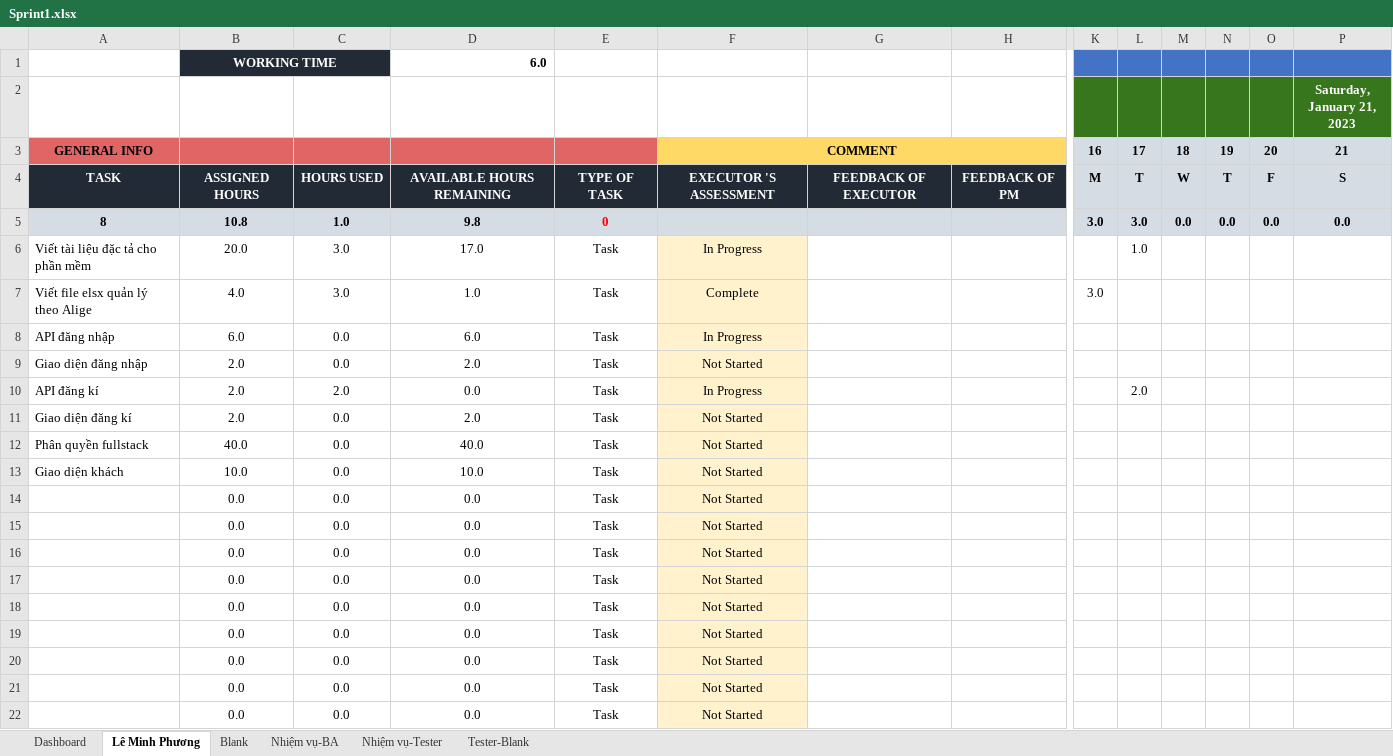
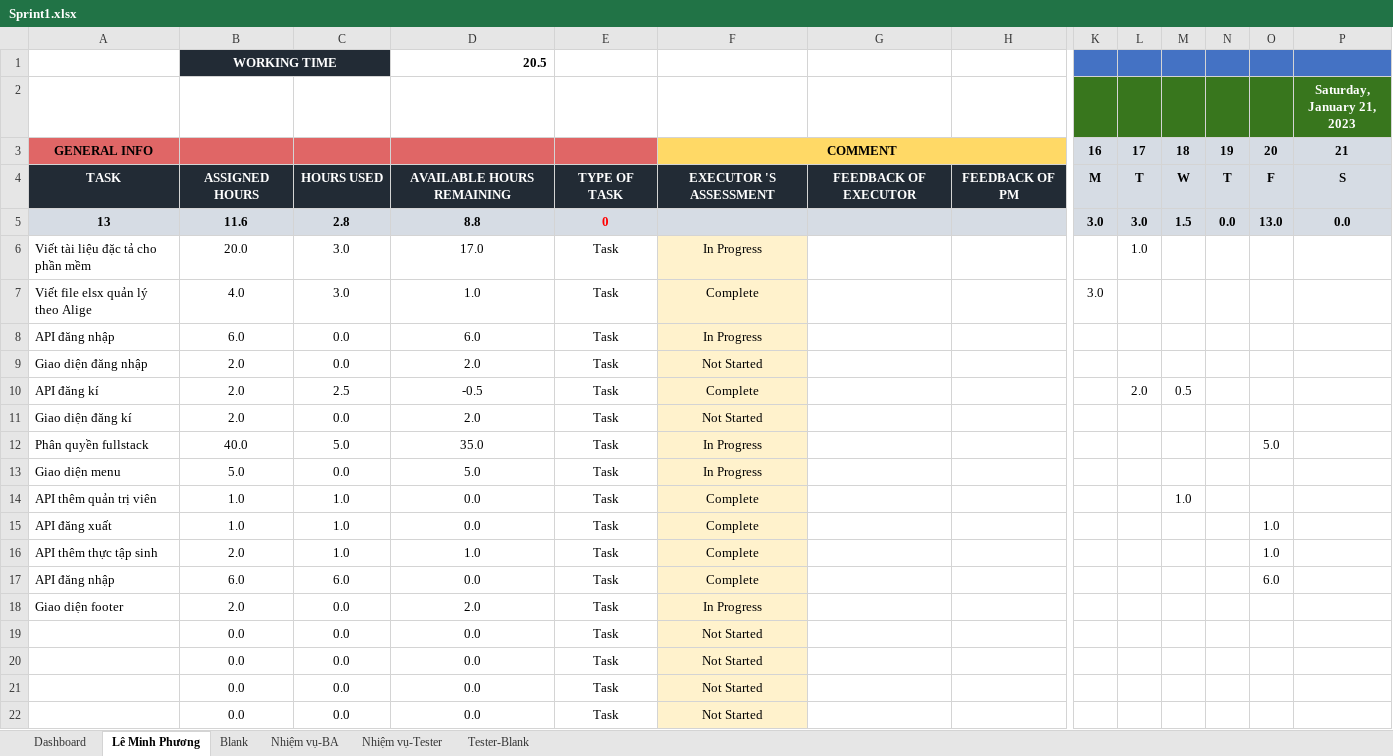
Before and after one commit to anhphuonghihi/Internship-Course-Online, an Excel workbook: Agile/Sprint1.xlsx, sheet Lê Minh Phương, drawn as a sheet; only a part is shown, gaps mark what is left out; values as stored, in another font and other column widths than the file's, no borders; conditional formats not drawn; removed rows and columns are numbered as before the commit, all else as after; rows hold the shown columns only; the diff names each change by its address in the sheet, - before the commit and + after, or states it on an @@ line.

Commit message:
Sprint1-Menu-Frontend

```diff
--- a/Agile/Sprint1.xlsx (sheet Lê Minh Phương)
+++ b/Agile/Sprint1.xlsx (sheet Lê Minh Phương)
-D1: 6.0
+D1: 20.5
-A5: 8
+A5: 13
-B5: 10.8
+B5: 11.6
-C5: 1.0
+C5: 2.8
-D5: 9.8
+D5: 8.8
-M5: 0.0
+M5: 1.5
-O5: 0.0
+O5: 13.0
-C10: 2.0
+C10: 2.5
-D10: 0.0
+D10: -0.5
-F10: In Progress
+F10: Complete
-M10: (empty)
+M10: 0.5
-C12: 0.0
+C12: 5.0
-D12: 40.0
+D12: 35.0
-F12: Not Started
+F12: In Progress
-O12: (empty)
+O12: 5.0
-row 13: Giao diện khách | 10.0 | 0.0 | 10.0 | Task | Not Started
-row 14:  | 0.0 | 0.0 | 0.0 | Task | Not Started
-row 15:  | 0.0 | 0.0 | 0.0 | Task | Not Started
-row 16:  | 0.0 | 0.0 | 0.0 | Task | Not Started
-row 17:  | 0.0 | 0.0 | 0.0 | Task | Not Started
-row 18:  | 0.0 | 0.0 | 0.0 | Task | Not Started
+row 13: Giao diện menu | 5.0 | 0.0 | 5.0 | Task | In Progress
+row 14: API thêm quản trị viên | 1.0 | 1.0 | 0.0 | Task | Complete |  |  |  |  | 1.0
+row 15: API đăng xuất | 1.0 | 1.0 | 0.0 | Task | Complete |  |  |  |  |  |  | 1.0
+row 16: API thêm thực tập sinh | 2.0 | 1.0 | 1.0 | Task | Complete |  |  |  |  |  |  | 1.0
+row 17: API đăng nhập | 6.0 | 6.0 | 0.0 | Task | Complete |  |  |  |  |  |  | 6.0
+row 18: Giao diện footer | 2.0 | 0.0 | 2.0 | Task | In Progress
```
Also changed, not shown: sheet Dashboard, 22 other files.
